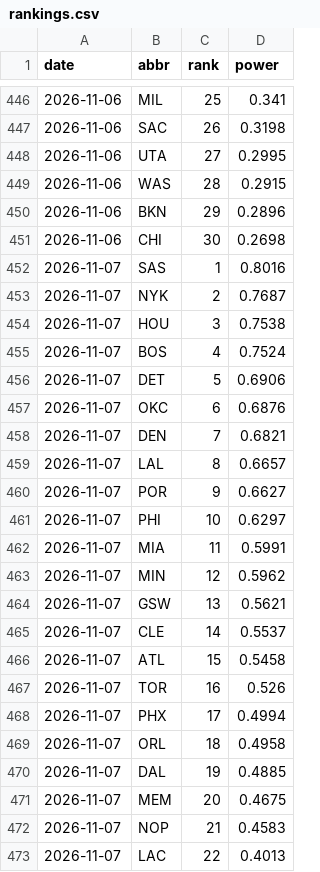
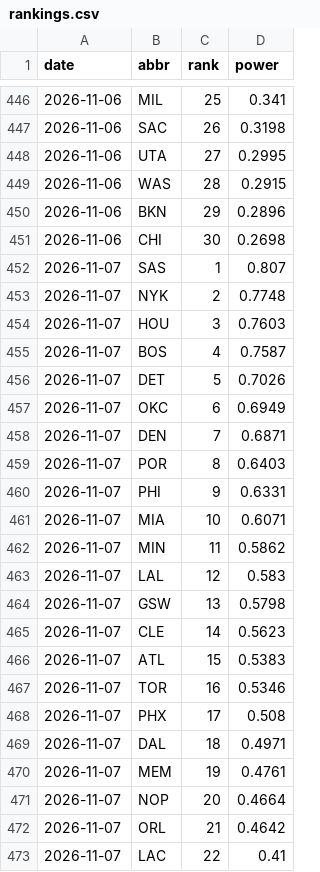
Before and after one commit to eseto9/NBA-Model, a CSV file: log/rankings.csv, drawn as a sheet; only a part is shown, gaps mark what is left out; the diff covers the shown part only.

```diff
--- a/log/rankings.csv
+++ b/log/rankings.csv
@@ -451,23 +451,23 @@ date,abbr,rank,power
 2026-11-06,CHI,30,0.2698
-2026-11-07,SAS,1,0.8016
-2026-11-07,NYK,2,0.7687
-2026-11-07,HOU,3,0.7538
-2026-11-07,BOS,4,0.7524
-2026-11-07,DET,5,0.6906
-2026-11-07,OKC,6,0.6876
-2026-11-07,DEN,7,0.6821
-2026-11-07,LAL,8,0.6657
-2026-11-07,POR,9,0.6627
-2026-11-07,PHI,10,0.6297
-2026-11-07,MIA,11,0.5991
-2026-11-07,MIN,12,0.5962
-2026-11-07,GSW,13,0.5621
-2026-11-07,CLE,14,0.5537
-2026-11-07,ATL,15,0.5458
-2026-11-07,TOR,16,0.526
-2026-11-07,PHX,17,0.4994
-2026-11-07,ORL,18,0.4958
-2026-11-07,DAL,19,0.4885
-2026-11-07,MEM,20,0.4675
-2026-11-07,NOP,21,0.4583
-2026-11-07,LAC,22,0.4013
+2026-11-07,SAS,1,0.807
+2026-11-07,NYK,2,0.7748
+2026-11-07,HOU,3,0.7603
+2026-11-07,BOS,4,0.7587
+2026-11-07,DET,5,0.7026
+2026-11-07,OKC,6,0.6949
+2026-11-07,DEN,7,0.6871
+2026-11-07,POR,8,0.6403
+2026-11-07,PHI,9,0.6331
+2026-11-07,MIA,10,0.6071
+2026-11-07,MIN,11,0.5862
+2026-11-07,LAL,12,0.583
+2026-11-07,GSW,13,0.5798
+2026-11-07,CLE,14,0.5623
+2026-11-07,ATL,15,0.5383
+2026-11-07,TOR,16,0.5346
+2026-11-07,PHX,17,0.508
+2026-11-07,DAL,18,0.4971
+2026-11-07,MEM,19,0.4761
+2026-11-07,NOP,20,0.4664
+2026-11-07,ORL,21,0.4642
+2026-11-07,LAC,22,0.41
```
Also changed, not shown: 16 edited cells elsewhere in this file, log/odds.csv, log/predictions.csv, 16 other files.
